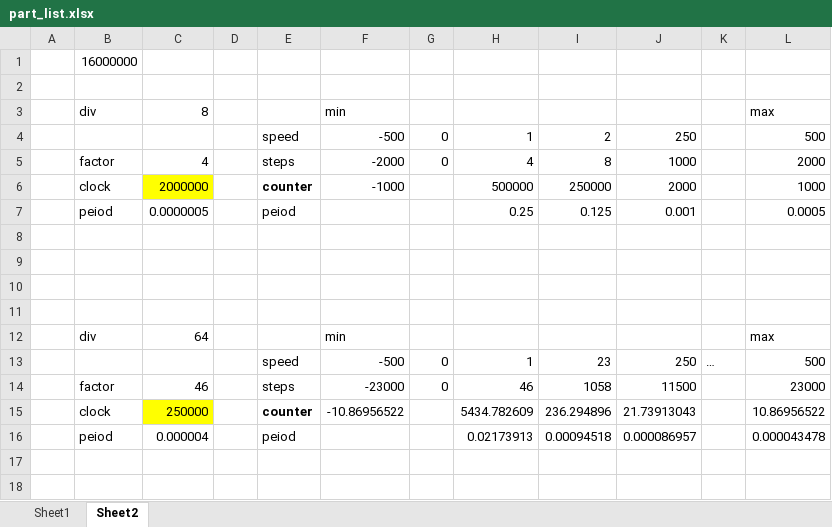
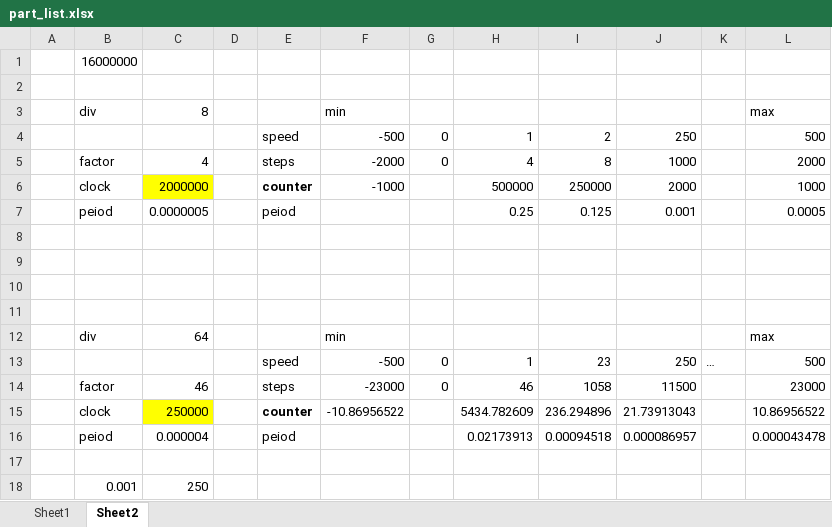
Before and after one commit to PingguSoft/B-ROBOT, an Excel workbook: sch/part_list.xlsx, sheet Sheet2, drawn as a sheet; values as stored, in another font and other column widths than the file's, no borders; the diff names each change by its address in the sheet, - before the commit and + after, or states it on an @@ line.

```diff
--- a/sch/part_list.xlsx (sheet Sheet2)
+++ b/sch/part_list.xlsx (sheet Sheet2)
+row 17: (empty)
+row 18:  | 0.001 | 250
```
Also changed, not shown: 1 other file.
